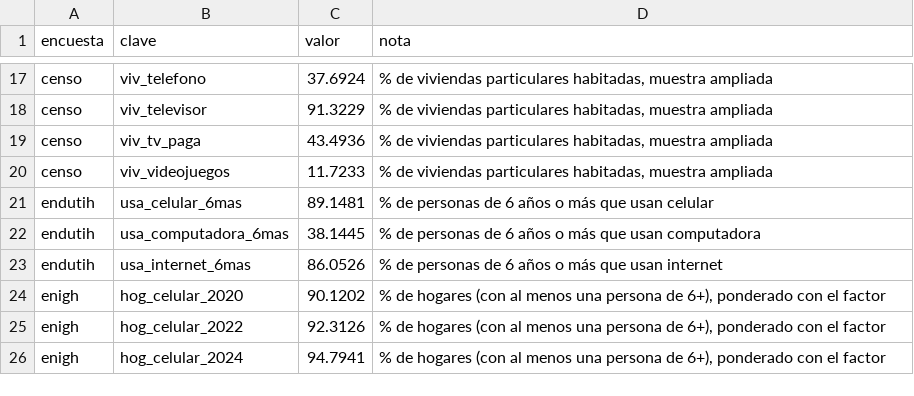
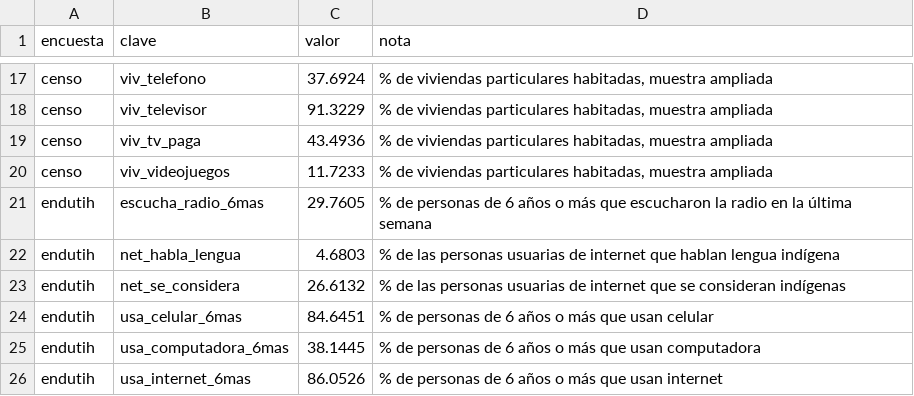
Before and after one commit to MisaelAvila49/SECTEI-observatorio, a CSV file: src/data/calculado.csv, drawn as a sheet; only a part is shown, gaps mark what is left out; the shorter side is filled out with more unchanged rows.

```diff
--- a/src/data/calculado.csv
+++ b/src/data/calculado.csv
@@ -20,3 +20,6 @@ censo,viv_tv_paga,43.4936,"% de viviendas particulares habitadas, muestra amplia
 censo,viv_videojuegos,11.7233,"% de viviendas particulares habitadas, muestra ampliada"
-endutih,usa_celular_6mas,89.1481,% de personas de 6 años o más que usan celular
+endutih,escucha_radio_6mas,29.7605,% de personas de 6 años o más que escucharon la radio en la última semana
+endutih,net_habla_lengua,4.6803,% de las personas usuarias de internet que hablan lengua indígena
+endutih,net_se_considera,26.6132,% de las personas usuarias de internet que se consideran indígenas
+endutih,usa_celular_6mas,84.6451,% de personas de 6 años o más que usan celular
 endutih,usa_computadora_6mas,38.1445,% de personas de 6 años o más que usan computadora
```
Also changed, not shown: src/data/fuentes.csv, src/data/verificaciones.csv, 23 other files.
